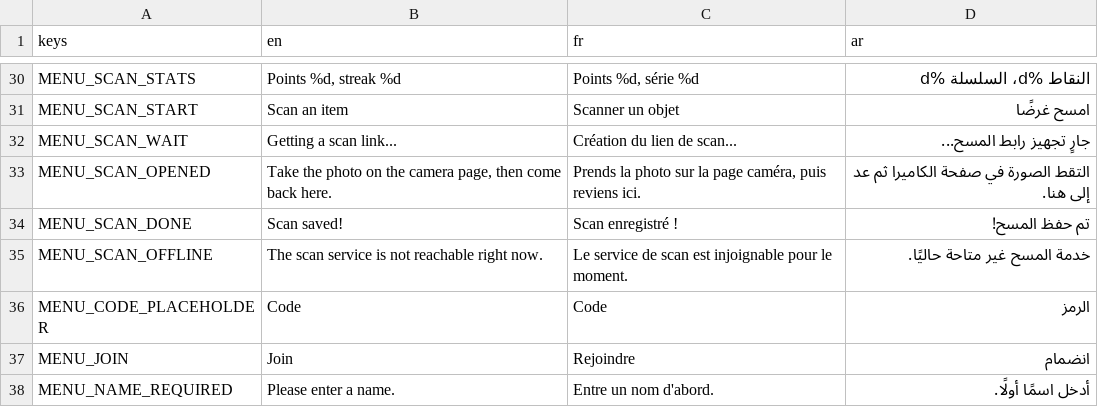
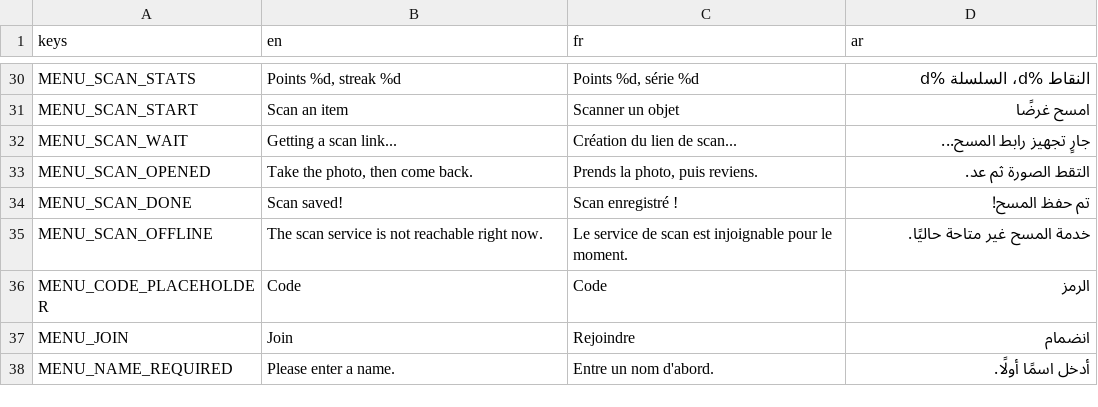
Before and after one commit to Faouzi-Blibech/EcoSus-Uncycled, a CSV file: client/i18n/strings.csv, drawn as a sheet; only a part is shown, gaps mark what is left out.

Commit message:
client: menu sees the photo's points (Profile busy check), one-line scan status
Found by the end-to-end test (game -> camera page -> photo -> menu):
- Profile treated a finished request whose connection stays open
  (HTTPClient STATUS_CONNECTED, keep-alive) as busy, so after the first
  /profile reply every refresh, poll and second scan was skipped: the menu
  never showed the new points or "Scan saved!". is_busy() now counts only
  resolving, connecting, requesting and receiving. Regression test added.
- MENU_SCAN_OPENED shortened to one line so the popup's buttons stay on
  screen (EN, FR, AR).

End to end: the camera page opened, the photo was accepted, and the menu
went from 20 to 30 points with "Scan saved!" on its own. Client tests: 394.

```diff
--- a/client/i18n/strings.csv
+++ b/client/i18n/strings.csv
@@ -32,3 +32,3 @@ MENU_SCAN_START,Scan an item,Scanner un objet,امسح غرضًا
 MENU_SCAN_WAIT,Getting a scan link...,Création du lien de scan...,جارٍ تجهيز رابط المسح...
-MENU_SCAN_OPENED,"Take the photo on the camera page, then come back here.","Prends la photo sur la page caméra, puis reviens ici.",التقط الصورة في صفحة الكاميرا ثم عد إلى هنا.
+MENU_SCAN_OPENED,"Take the photo, then come back.","Prends la photo, puis reviens.",التقط الصورة ثم عد.
 MENU_SCAN_DONE,Scan saved!,Scan enregistré !,تم حفظ المسح!
```
Also changed, not shown: 2 other files.
